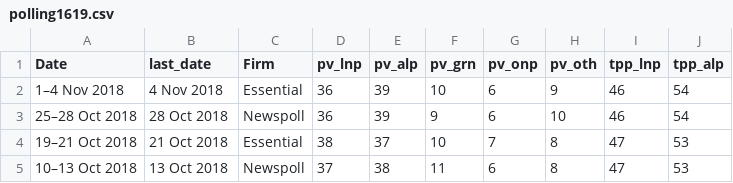
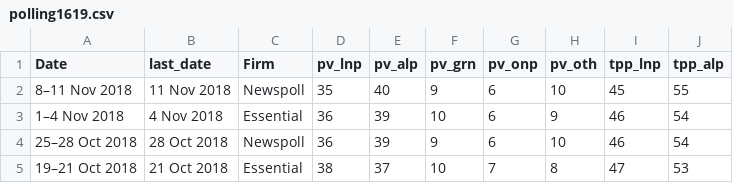
Before and after one commit to metacoretechs/wikipedia-aus-poll-charts, a CSV file: polling1619.csv, drawn as a sheet; only a part is shown; the shorter side is filled out with more unchanged rows; the diff names each change by its address in the sheet, - before the commit and + after, or states it on an @@ line.

Commit message:
11 Nov 2018 Newspoll

```diff
--- a/polling1619.csv
+++ b/polling1619.csv
+row 2: 8–11 Nov 2018 | 11 Nov 2018 | Newspoll | 35 | 40 | 9 | 6 | 10 | 45 | 55
```
Also changed, not shown: 2 other files.
